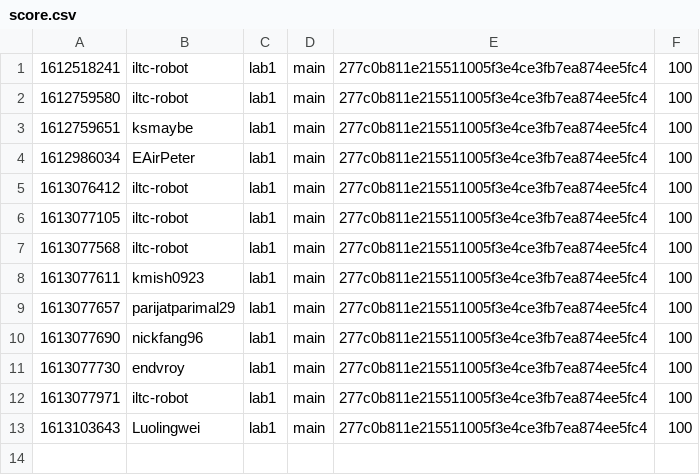
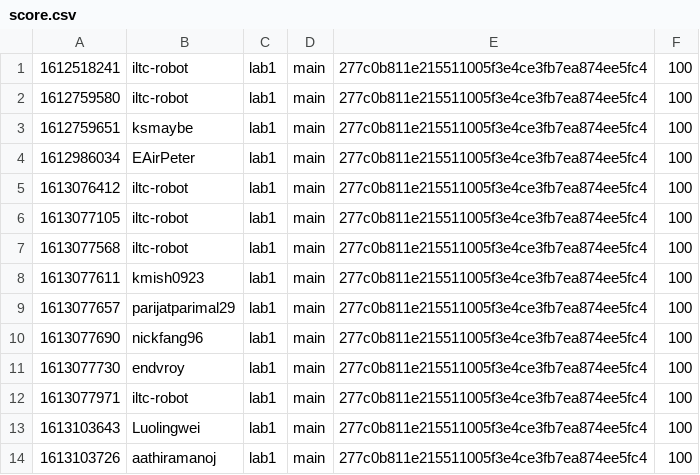
Before and after one commit to nyupcs/pcs-sp21-lab1-scoreboard, a CSV file: score.csv, drawn as a sheet.

Commit message:
[Score] aathiramanoj +100
aathiramanoj attacked `main` 277c0b811e215511005f3e4ce3fb7ea874ee5fc4 of lab1

```diff
--- a/score.csv
+++ b/score.csv
@@ -13 +13,2 @@
 1613103643,Luolingwei,lab1,main,277c0b811e215511005f3e4ce3fb7ea874ee5fc4,100
+1613103726,aathiramanoj,lab1,main,277c0b811e215511005f3e4ce3fb7ea874ee5fc4,100
```
